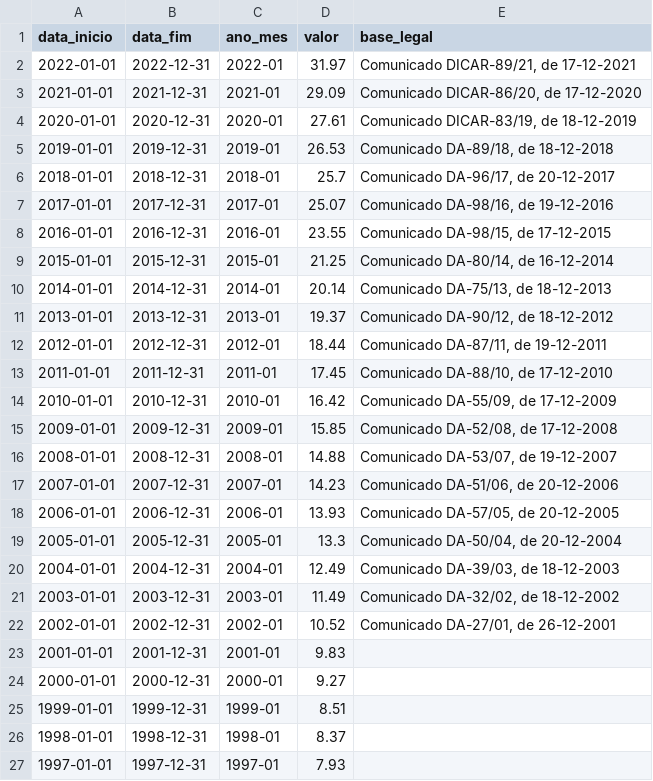
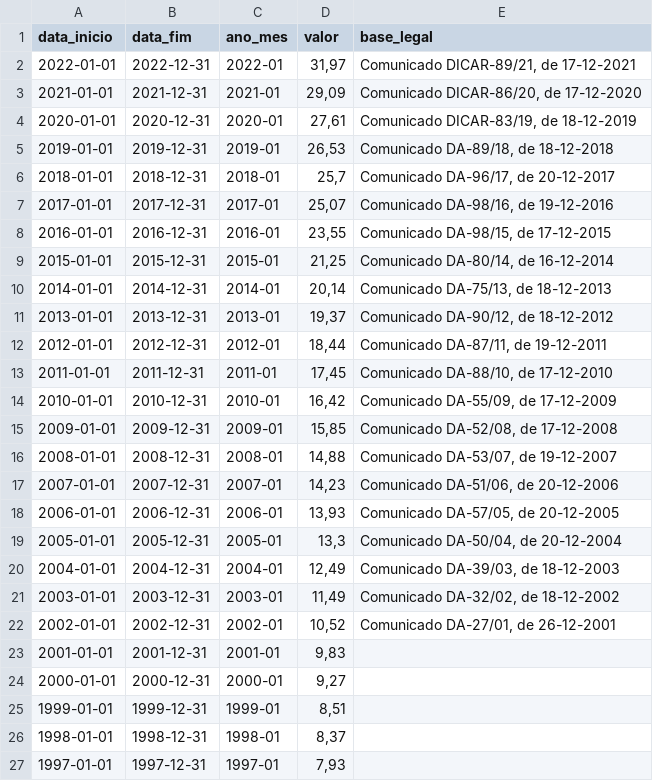
Before and after one commit to gaemapiracicaba/sp_sefaz_ufesp, a CSV file: ufesp/data/ufesp.csv, drawn as a sheet.

```diff
--- a/ufesp/data/ufesp.csv
+++ b/ufesp/data/ufesp.csv
@@ -1,27 +1,27 @@
 data_inicio,data_fim,ano_mes,valor,base_legal
-2022-01-01,2022-12-31,2022-01,31.97,"Comunicado DICAR-89/21, de 17-12-2021"
-2021-01-01,2021-12-31,2021-01,29.09,"Comunicado DICAR-86/20, de 17-12-2020"
-2020-01-01,2020-12-31,2020-01,27.61,"Comunicado DICAR-83/19, de 18-12-2019"
-2019-01-01,2019-12-31,2019-01,26.53,"Comunicado DA-89/18, de 18-12-2018"
-2018-01-01,2018-12-31,2018-01,25.7,"Comunicado DA-96/17, de 20-12-2017"
-2017-01-01,2017-12-31,2017-01,25.07,"Comunicado DA-98/16, de 19-12-2016"
-2016-01-01,2016-12-31,2016-01,23.55,"Comunicado DA-98/15, de 17-12-2015"
-2015-01-01,2015-12-31,2015-01,21.25,"Comunicado DA-80/14, de 16-12-2014"
-2014-01-01,2014-12-31,2014-01,20.14,"Comunicado DA-75/13, de 18-12-2013"
-2013-01-01,2013-12-31,2013-01,19.37,"Comunicado DA-90/12, de 18-12-2012"
-2012-01-01,2012-12-31,2012-01,18.44,"Comunicado DA-87/11, de 19-12-2011"
-2011-01-01,2011-12-31,2011-01,17.45,"Comunicado DA-88/10, de 17-12-2010"
-2010-01-01,2010-12-31,2010-01,16.42,"Comunicado DA-55/09, de 17-12-2009"
-2009-01-01,2009-12-31,2009-01,15.85,"Comunicado DA-52/08, de 17-12-2008"
-2008-01-01,2008-12-31,2008-01,14.88,"Comunicado DA-53/07, de 19-12-2007"
-2007-01-01,2007-12-31,2007-01,14.23,"Comunicado DA-51/06, de 20-12-2006"
-2006-01-01,2006-12-31,2006-01,13.93,"Comunicado DA-57/05, de 20-12-2005"
-2005-01-01,2005-12-31,2005-01,13.3,"Comunicado DA-50/04, de 20-12-2004"
-2004-01-01,2004-12-31,2004-01,12.49,"Comunicado DA-39/03, de 18-12-2003"
-2003-01-01,2003-12-31,2003-01,11.49,"Comunicado DA-32/02, de 18-12-2002"
-2002-01-01,2002-12-31,2002-01,10.52,"Comunicado DA-27/01, de 26-12-2001"
-2001-01-01,2001-12-31,2001-01,9.83,
-2000-01-01,2000-12-31,2000-01,9.27,
-1999-01-01,1999-12-31,1999-01,8.51,
-1998-01-01,1998-12-31,1998-01,8.37,
-1997-01-01,1997-12-31,1997-01,7.93,
+2022-01-01,2022-12-31,2022-01,"31,97","Comunicado DICAR-89/21, de 17-12-2021"
+2021-01-01,2021-12-31,2021-01,"29,09","Comunicado DICAR-86/20, de 17-12-2020"
+2020-01-01,2020-12-31,2020-01,"27,61","Comunicado DICAR-83/19, de 18-12-2019"
+2019-01-01,2019-12-31,2019-01,"26,53","Comunicado DA-89/18, de 18-12-2018"
+2018-01-01,2018-12-31,2018-01,"25,7","Comunicado DA-96/17, de 20-12-2017"
+2017-01-01,2017-12-31,2017-01,"25,07","Comunicado DA-98/16, de 19-12-2016"
+2016-01-01,2016-12-31,2016-01,"23,55","Comunicado DA-98/15, de 17-12-2015"
+2015-01-01,2015-12-31,2015-01,"21,25","Comunicado DA-80/14, de 16-12-2014"
+2014-01-01,2014-12-31,2014-01,"20,14","Comunicado DA-75/13, de 18-12-2013"
+2013-01-01,2013-12-31,2013-01,"19,37","Comunicado DA-90/12, de 18-12-2012"
+2012-01-01,2012-12-31,2012-01,"18,44","Comunicado DA-87/11, de 19-12-2011"
+2011-01-01,2011-12-31,2011-01,"17,45","Comunicado DA-88/10, de 17-12-2010"
+2010-01-01,2010-12-31,2010-01,"16,42","Comunicado DA-55/09, de 17-12-2009"
+2009-01-01,2009-12-31,2009-01,"15,85","Comunicado DA-52/08, de 17-12-2008"
+2008-01-01,2008-12-31,2008-01,"14,88","Comunicado DA-53/07, de 19-12-2007"
+2007-01-01,2007-12-31,2007-01,"14,23","Comunicado DA-51/06, de 20-12-2006"
+2006-01-01,2006-12-31,2006-01,"13,93","Comunicado DA-57/05, de 20-12-2005"
+2005-01-01,2005-12-31,2005-01,"13,3","Comunicado DA-50/04, de 20-12-2004"
+2004-01-01,2004-12-31,2004-01,"12,49","Comunicado DA-39/03, de 18-12-2003"
+2003-01-01,2003-12-31,2003-01,"11,49","Comunicado DA-32/02, de 18-12-2002"
+2002-01-01,2002-12-31,2002-01,"10,52","Comunicado DA-27/01, de 26-12-2001"
+2001-01-01,2001-12-31,2001-01,"9,83",
+2000-01-01,2000-12-31,2000-01,"9,27",
+1999-01-01,1999-12-31,1999-01,"8,51",
+1998-01-01,1998-12-31,1998-01,"8,37",
+1997-01-01,1997-12-31,1997-01,"7,93",
```
Also changed, not shown: 4 other files.
